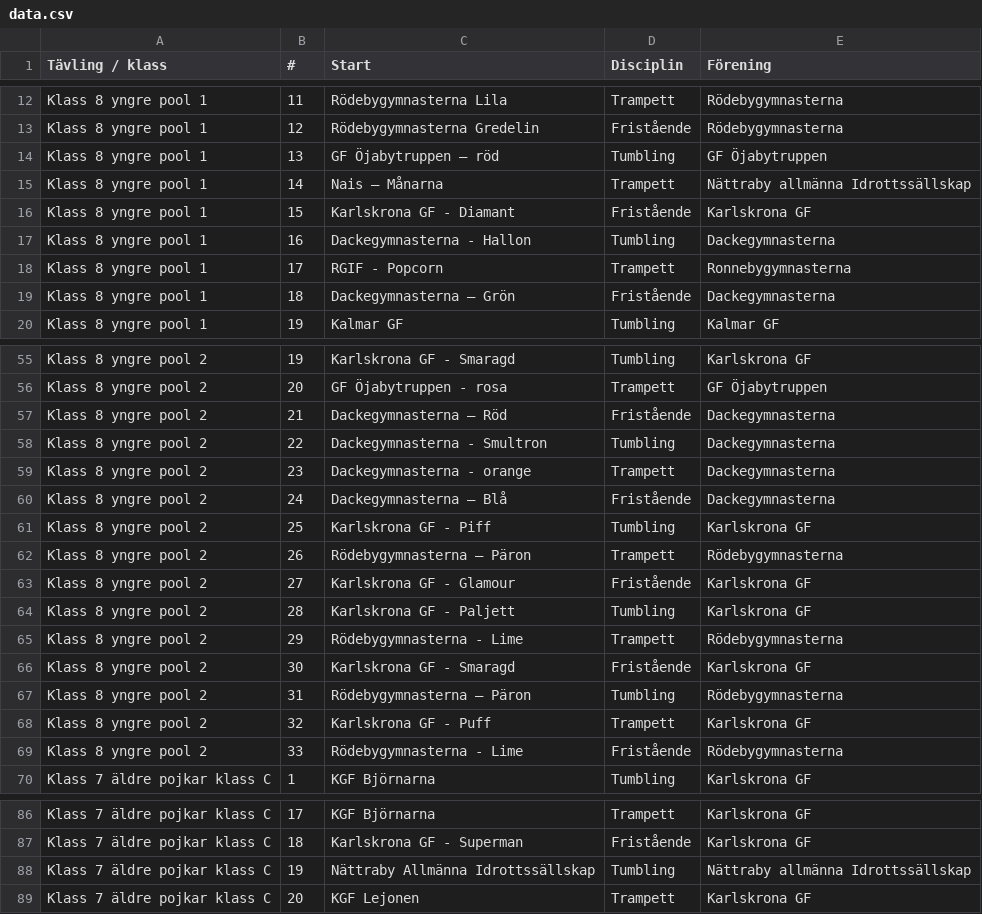
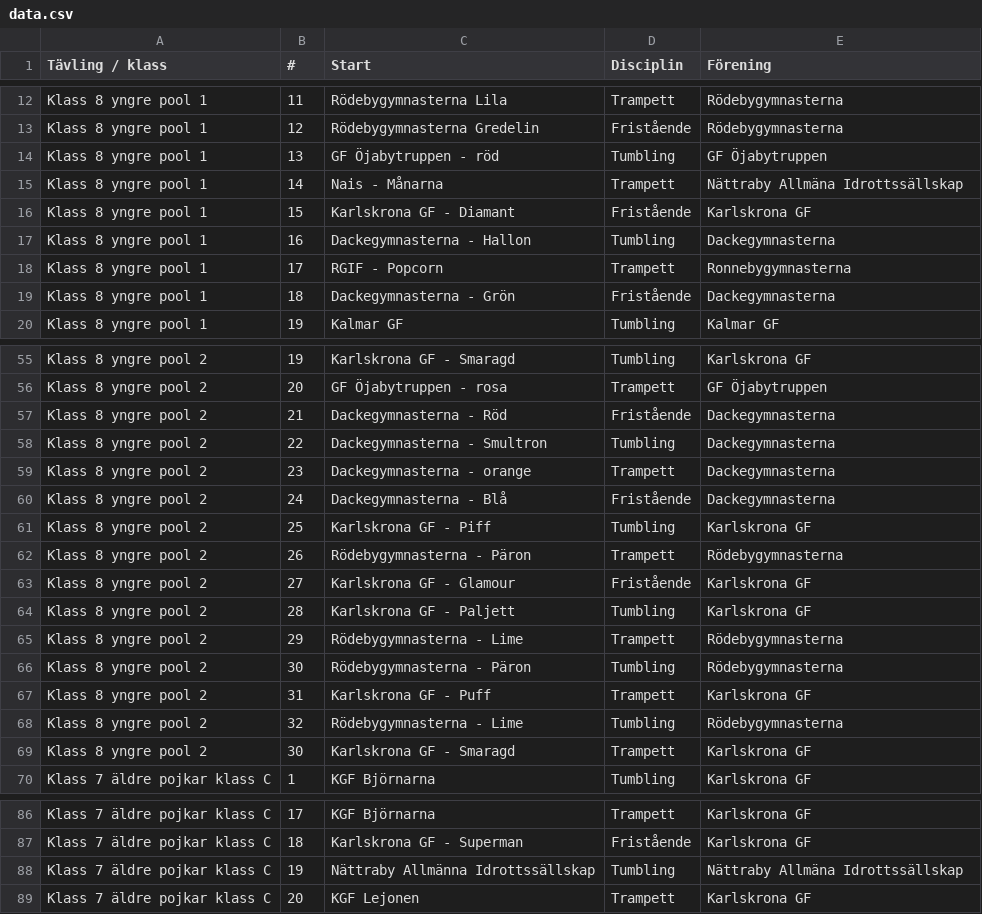
Before and after one commit to lewenhagen/mp3Uploader, a CSV file: data.csv, drawn as a sheet; only a part is shown, gaps mark what is left out; the diff covers the shown part only.

```diff
--- a/data.csv
+++ b/data.csv
@@ -13,4 +13,4 @@ Klass 8 yngre pool 1,11,Rödebygymnasterna Lila,Trampett,Rödebygymnasterna
 Klass 8 yngre pool 1,12,Rödebygymnasterna Gredelin,Fristående,Rödebygymnasterna
-Klass 8 yngre pool 1,13,GF Öjabytruppen – röd,Tumbling,GF Öjabytruppen
-Klass 8 yngre pool 1,14,Nais – Månarna,Trampett,Nättraby allmänna Idrottssällskap
+Klass 8 yngre pool 1,13,GF Öjabytruppen - röd,Tumbling,GF Öjabytruppen
+Klass 8 yngre pool 1,14,Nais - Månarna,Trampett,Nättraby Allmäna Idrottssällskap
 Klass 8 yngre pool 1,15,Karlskrona GF - Diamant,Fristående,Karlskrona GF
@@ -18,3 +18,3 @@ Klass 8 yngre pool 1,16,Dackegymnasterna - Hallon,Tumbling,Dackegymnasterna
 Klass 8 yngre pool 1,17,RGIF - Popcorn  ,Trampett,Ronnebygymnasterna
-Klass 8 yngre pool 1,18,Dackegymnasterna – Grön,Fristående,Dackegymnasterna
+Klass 8 yngre pool 1,18,Dackegymnasterna - Grön,Fristående,Dackegymnasterna
 Klass 8 yngre pool 1,19,Kalmar GF  ,Tumbling,Kalmar GF
@@ -56,8 +56,8 @@ Klass 8 yngre pool 2,19,Karlskrona GF - Smaragd,Tumbling,Karlskrona GF
 Klass 8 yngre pool 2,20,GF Öjabytruppen - rosa,Trampett,GF Öjabytruppen
-Klass 8 yngre pool 2,21,Dackegymnasterna – Röd,Fristående,Dackegymnasterna
+Klass 8 yngre pool 2,21,Dackegymnasterna - Röd,Fristående,Dackegymnasterna
 Klass 8 yngre pool 2,22,Dackegymnasterna - Smultron,Tumbling,Dackegymnasterna
 Klass 8 yngre pool 2,23,Dackegymnasterna - orange,Trampett,Dackegymnasterna
-Klass 8 yngre pool 2,24,Dackegymnasterna – Blå,Fristående,Dackegymnasterna
+Klass 8 yngre pool 2,24,Dackegymnasterna - Blå,Fristående,Dackegymnasterna
 Klass 8 yngre pool 2,25,Karlskrona GF - Piff,Tumbling,Karlskrona GF
-Klass 8 yngre pool 2,26,Rödebygymnasterna – Päron,Trampett,Rödebygymnasterna
+Klass 8 yngre pool 2,26,Rödebygymnasterna - Päron,Trampett,Rödebygymnasterna
 Klass 8 yngre pool 2,27,Karlskrona GF - Glamour,Fristående,Karlskrona GF
@@ -65,6 +65,6 @@ Klass 8 yngre pool 2,28,Karlskrona GF - Paljett,Tumbling,Karlskrona GF
 Klass 8 yngre pool 2,29,Rödebygymnasterna - Lime,Trampett,Rödebygymnasterna
-Klass 8 yngre pool 2,30,Karlskrona GF - Smaragd,Fristående,Karlskrona GF
-Klass 8 yngre pool 2,31,Rödebygymnasterna – Päron,Tumbling,Rödebygymnasterna
-Klass 8 yngre pool 2,32,Karlskrona GF - Puff,Trampett,Karlskrona GF
-Klass 8 yngre pool 2,33,Rödebygymnasterna - Lime,Fristående,Rödebygymnasterna
+Klass 8 yngre pool 2,30,Rödebygymnasterna - Päron,Tumbling,Rödebygymnasterna
+Klass 8 yngre pool 2,31,Karlskrona GF - Puff,Trampett,Karlskrona GF
+Klass 8 yngre pool 2,32,Rödebygymnasterna - Lime,Tumbling,Rödebygymnasterna
+Klass 8 yngre pool 2,30,Karlskrona GF - Smaragd,Trampett,Karlskrona GF
 Klass 7 äldre pojkar klass C,1,KGF Björnarna,Tumbling,Karlskrona GF
@@ -87,3 +87,3 @@ Klass 7 äldre pojkar klass C,17,KGF Björnarna,Trampett,Karlskrona GF
 Klass 7 äldre pojkar klass C,18,Karlskrona GF - Superman,Fristående,Karlskrona GF
-Klass 7 äldre pojkar klass C,19,Nättraby Allmänna Idrottssällskap,Tumbling,Nättraby allmänna Idrottssällskap
+Klass 7 äldre pojkar klass C,19,Nättraby Allmänna Idrottssällskap,Tumbling,Nättraby Allmäna Idrottssällskap
 Klass 7 äldre pojkar klass C,20,KGF Lejonen,Trampett,Karlskrona GF
```
Also changed, not shown: 13 edited cells elsewhere in this file, 4 other files.
